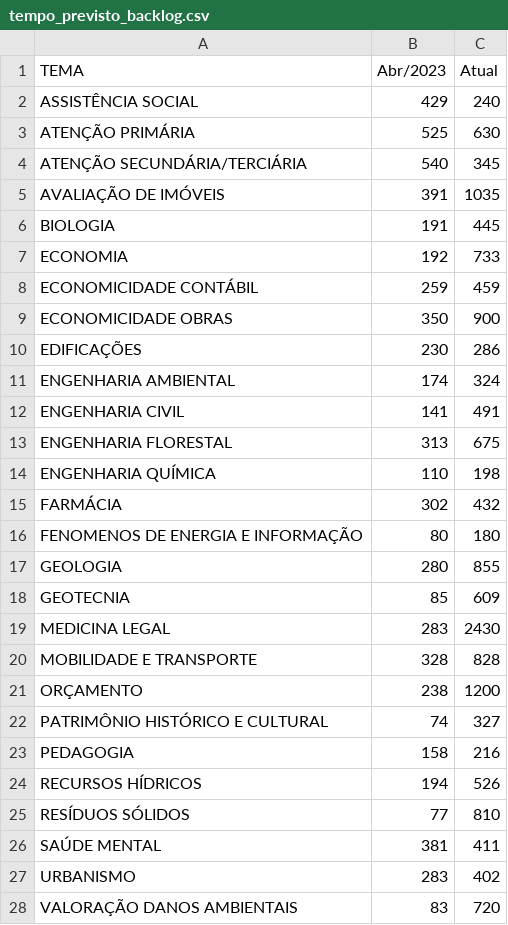
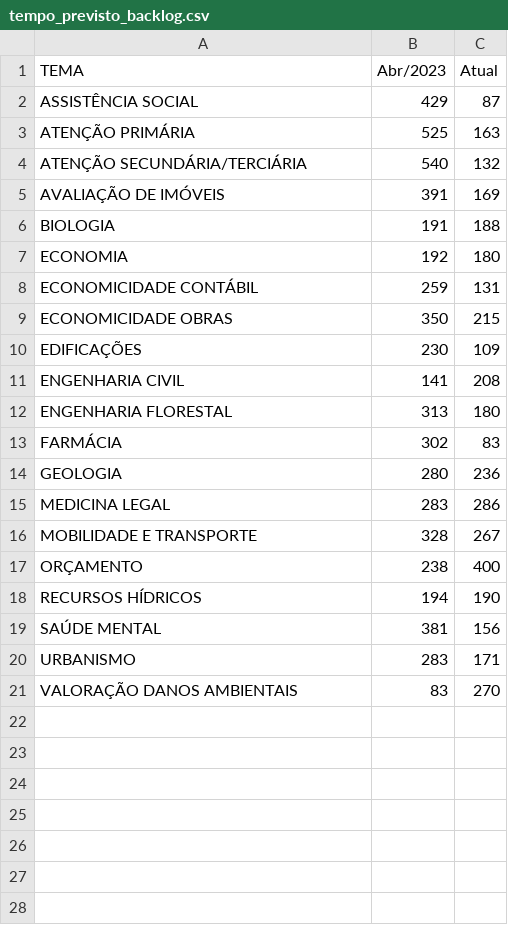
Before and after one commit to pedropaixaomprj/datawrapper-gate, a CSV file: tempo_previsto_backlog.csv, drawn as a sheet.

Commit message:
Dados de acervo atualizados

```diff
--- a/tempo_previsto_backlog.csv
+++ b/tempo_previsto_backlog.csv
@@ -1,28 +1,21 @@
 TEMA,Abr/2023,Atual
-ASSISTÊNCIA SOCIAL,429,240
-ATENÇÃO PRIMÁRIA,525,630
-ATENÇÃO SECUNDÁRIA/TERCIÁRIA,540,345
-AVALIAÇÃO DE IMÓVEIS,391,1035
-BIOLOGIA,191,445
-ECONOMIA,192,733
-ECONOMICIDADE CONTÁBIL,259,459
-ECONOMICIDADE OBRAS,350,900
-EDIFICAÇÕES,230,286
-ENGENHARIA AMBIENTAL,174,324
-ENGENHARIA CIVIL,141,491
-ENGENHARIA FLORESTAL,313,675
-ENGENHARIA QUÍMICA,110,198
-FARMÁCIA,302,432
-FENOMENOS DE ENERGIA E INFORMAÇÃO,80,180
-GEOLOGIA,280,855
-GEOTECNIA,85,609
-MEDICINA LEGAL,283,2430
-MOBILIDADE E TRANSPORTE,328,828
-ORÇAMENTO,238,1200
-PATRIMÔNIO HISTÓRICO E CULTURAL,74,327
-PEDAGOGIA,158,216
-RECURSOS HÍDRICOS,194,526
-RESÍDUOS SÓLIDOS,77,810
-SAÚDE MENTAL,381,411
-URBANISMO,283,402
-VALORAÇÃO DANOS AMBIENTAIS,83,720
+ASSISTÊNCIA SOCIAL,429,87
+ATENÇÃO PRIMÁRIA,525,163
+ATENÇÃO SECUNDÁRIA/TERCIÁRIA,540,132
+AVALIAÇÃO DE IMÓVEIS,391,169
+BIOLOGIA,191,188
+ECONOMIA,192,180
+ECONOMICIDADE CONTÁBIL,259,131
+ECONOMICIDADE OBRAS,350,215
+EDIFICAÇÕES,230,109
+ENGENHARIA CIVIL,141,208
+ENGENHARIA FLORESTAL,313,180
+FARMÁCIA,302,83
+GEOLOGIA,280,236
+MEDICINA LEGAL,283,286
+MOBILIDADE E TRANSPORTE,328,267
+ORÇAMENTO,238,400
+RECURSOS HÍDRICOS,194,190
+SAÚDE MENTAL,381,156
+URBANISMO,283,171
+VALORAÇÃO DANOS AMBIENTAIS,83,270
```
